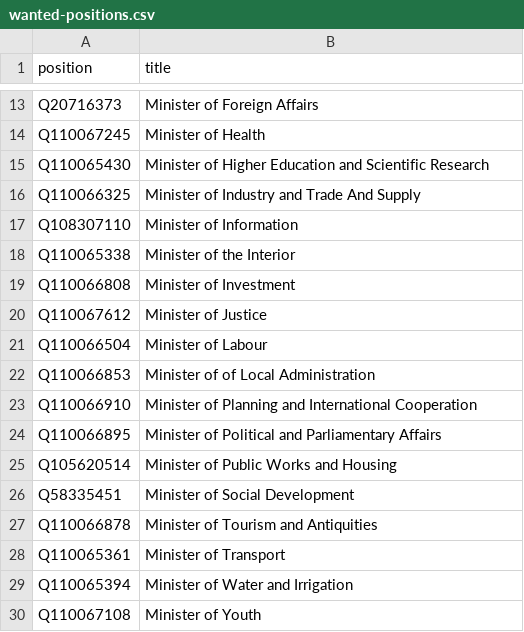
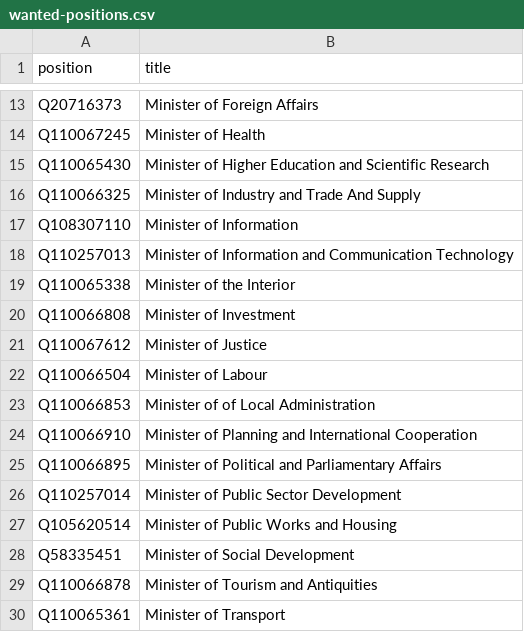
Before and after one commit to every-politician-scrapers/jordan-ministers, a CSV file: wikidata/wanted-positions.csv, drawn as a sheet; only a part is shown, gaps mark what is left out; the shorter side is filled out with more unchanged rows; the diff names each change by its address in the sheet, - before the commit and + after, or states it on an @@ line.

Commit message:
add more positions

```diff
--- a/wikidata/wanted-positions.csv
+++ b/wikidata/wanted-positions.csv
+row 18: Q110257013 | Minister of Information and Communication Technology
+row 26: Q110257014 | Minister of Public Sector Development
```
